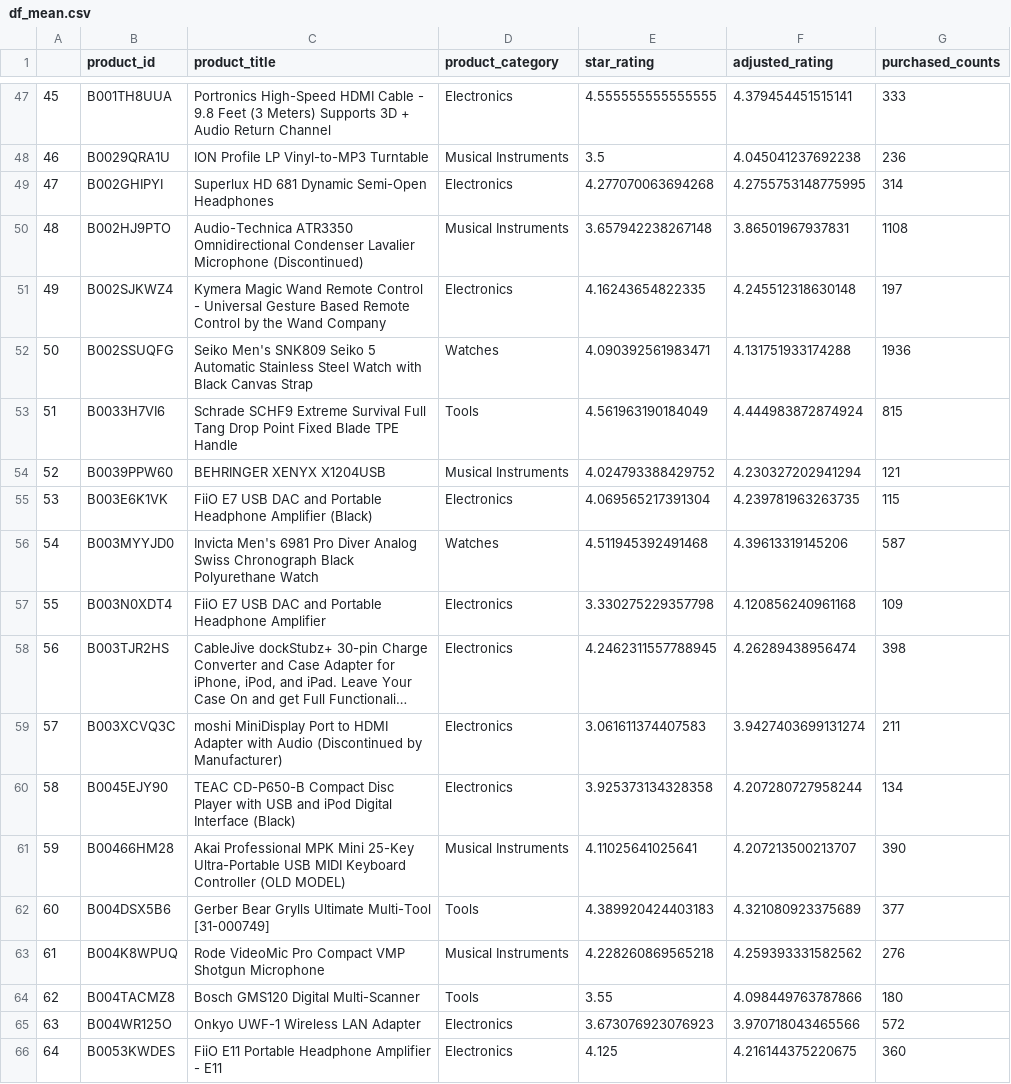
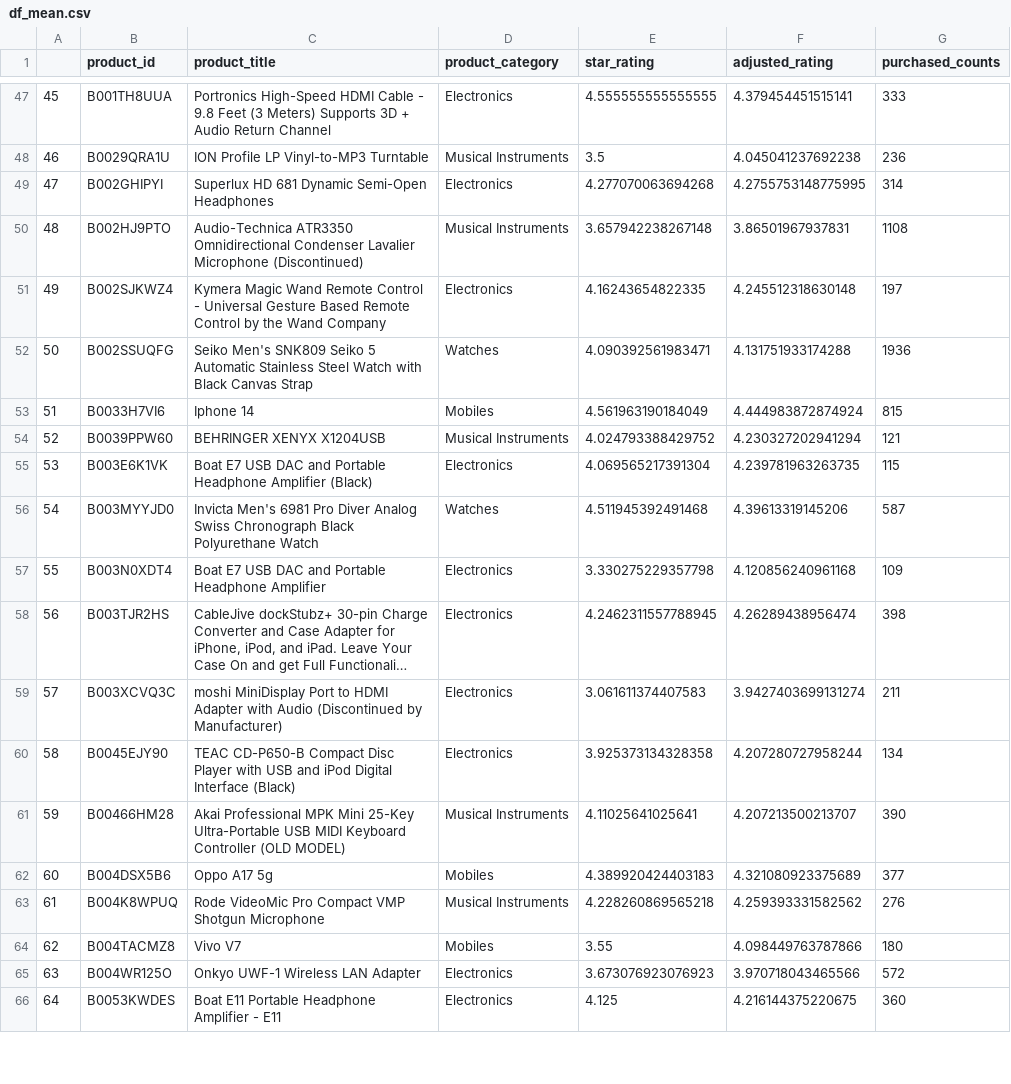
Before and after one commit to dhruvm149/Flipkart-Grid, a CSV file: df_mean.csv, drawn as a sheet; only a part is shown, gaps mark what is left out; long unchanged cells end in …; the diff covers the shown part only; the diff names each change by its address in the sheet, - before the commit and + after, or states it on an @@ line.

```diff
--- a/df_mean.csv
+++ b/df_mean.csv
-C53 (product_title): Schrade SCHF9 Extreme Survival Full Tang Drop Point Fixed Blade TPE Handle
+C53 (product_title): Iphone 14
-D53 (product_category): Tools
+D53 (product_category): Mobiles
-C55 (product_title): FiiO E7 USB…
+C55 (product_title): Boat E7 USB…
-C57 (product_title): FiiO E7 USB…
+C57 (product_title): Boat E7 USB…
-C62 (product_title): Gerber Bear Grylls Ultimate Multi-Tool [31-000749]
+C62 (product_title): Oppo A17 5g
-D62 (product_category): Tools
+D62 (product_category): Mobiles
-C64 (product_title): Bosch GMS120 Digital Multi-Scanner
+C64 (product_title): Vivo V7
-D64 (product_category): Tools
+D64 (product_category): Mobiles
-C66 (product_title): FiiO E11 Portable Headphone Amplifier - E11
+C66 (product_title): Boat E11 Portable Headphone Amplifier - E11
```
Also changed, not shown: 23 edited cells elsewhere in this file, model/df_mean.csv, 4 other files.
